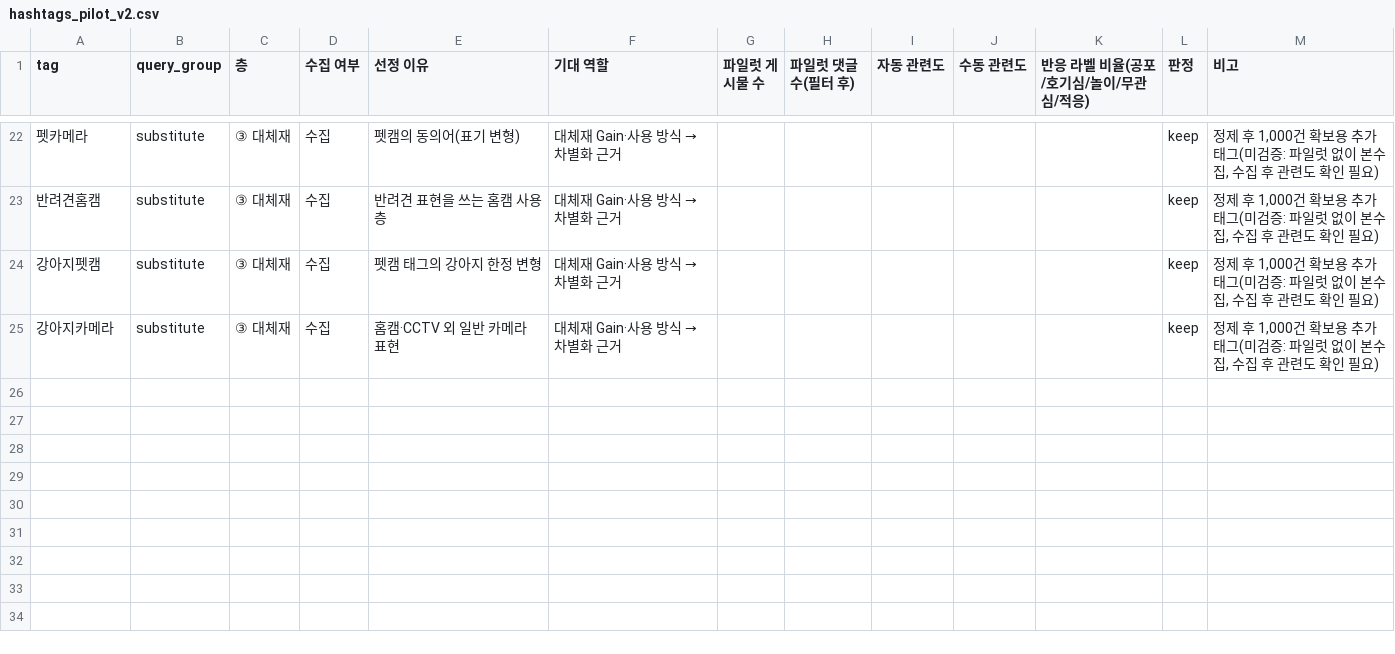
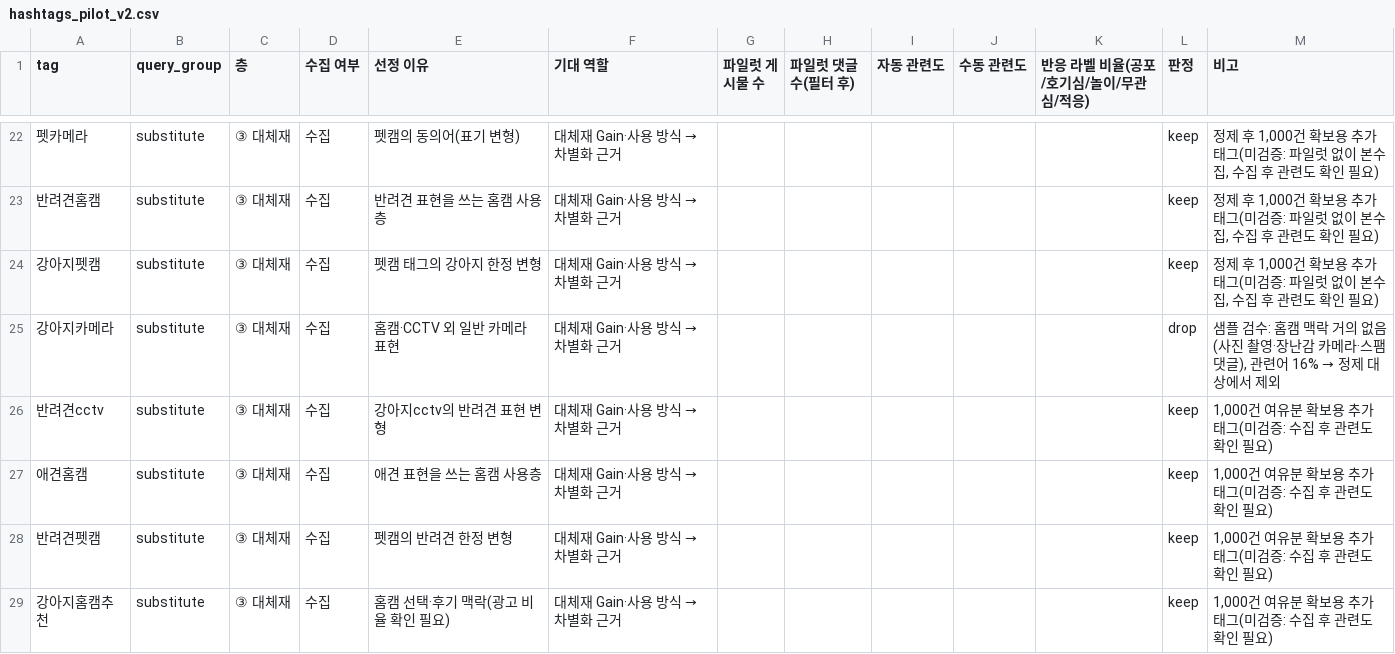
Before and after one commit to Dajeong0315/LG_AXshool_2ndProject, a CSV file: pet_needs_pipeline/config/hashtags_pilot_v2.csv, drawn as a sheet; only a part is shown, gaps mark what is left out.

```diff
--- a/pet_needs_pipeline/config/hashtags_pilot_v2.csv
+++ b/pet_needs_pipeline/config/hashtags_pilot_v2.csv
@@ -24,2 +24,6 @@
 강아지펫캠,substitute,③ 대체재,수집,펫캠 태그의 강아지 한정 변형,대체재 Gain·사용 방식 → 차별화 근거,,,,,,keep,"정제 후 1,000건 확보용 추가 태그(미검증: 파일럿 없이 본수집, 수집 후 관련도 확인 필요)"
-강아지카메라,substitute,③ 대체재,수집,홈캠·CCTV 외 일반 카메라 표현,대체재 Gain·사용 방식 → 차별화 근거,,,,,,keep,"정제 후 1,000건 확보용 추가 태그(미검증: 파일럿 없이 본수집, 수집 후 관련도 확인 필요)"
+강아지카메라,substitute,③ 대체재,수집,홈캠·CCTV 외 일반 카메라 표현,대체재 Gain·사용 방식 → 차별화 근거,,,,,,drop,"샘플 검수: 홈캠 맥락 거의 없음(사진 촬영·장난감 카메라·스팸 댓글), 관련어 16% → 정제 대상에서 제외"
+반려견cctv,substitute,③ 대체재,수집,강아지cctv의 반려견 표현 변형,대체재 Gain·사용 방식 → 차별화 근거,,,,,,keep,"1,000건 여유분 확보용 추가 태그(미검증: 수집 후 관련도 확인 필요)"
+애견홈캠,substitute,③ 대체재,수집,애견 표현을 쓰는 홈캠 사용층,대체재 Gain·사용 방식 → 차별화 근거,,,,,,keep,"1,000건 여유분 확보용 추가 태그(미검증: 수집 후 관련도 확인 필요)"
+반려견펫캠,substitute,③ 대체재,수집,펫캠의 반려견 한정 변형,대체재 Gain·사용 방식 → 차별화 근거,,,,,,keep,"1,000건 여유분 확보용 추가 태그(미검증: 수집 후 관련도 확인 필요)"
+강아지홈캠추천,substitute,③ 대체재,수집,홈캠 선택·후기 맥락(광고 비율 확인 필요),대체재 Gain·사용 방식 → 차별화 근거,,,,,,keep,"1,000건 여유분 확보용 추가 태그(미검증: 수집 후 관련도 확인 필요)"
```
Also changed, not shown: 2 other files.
